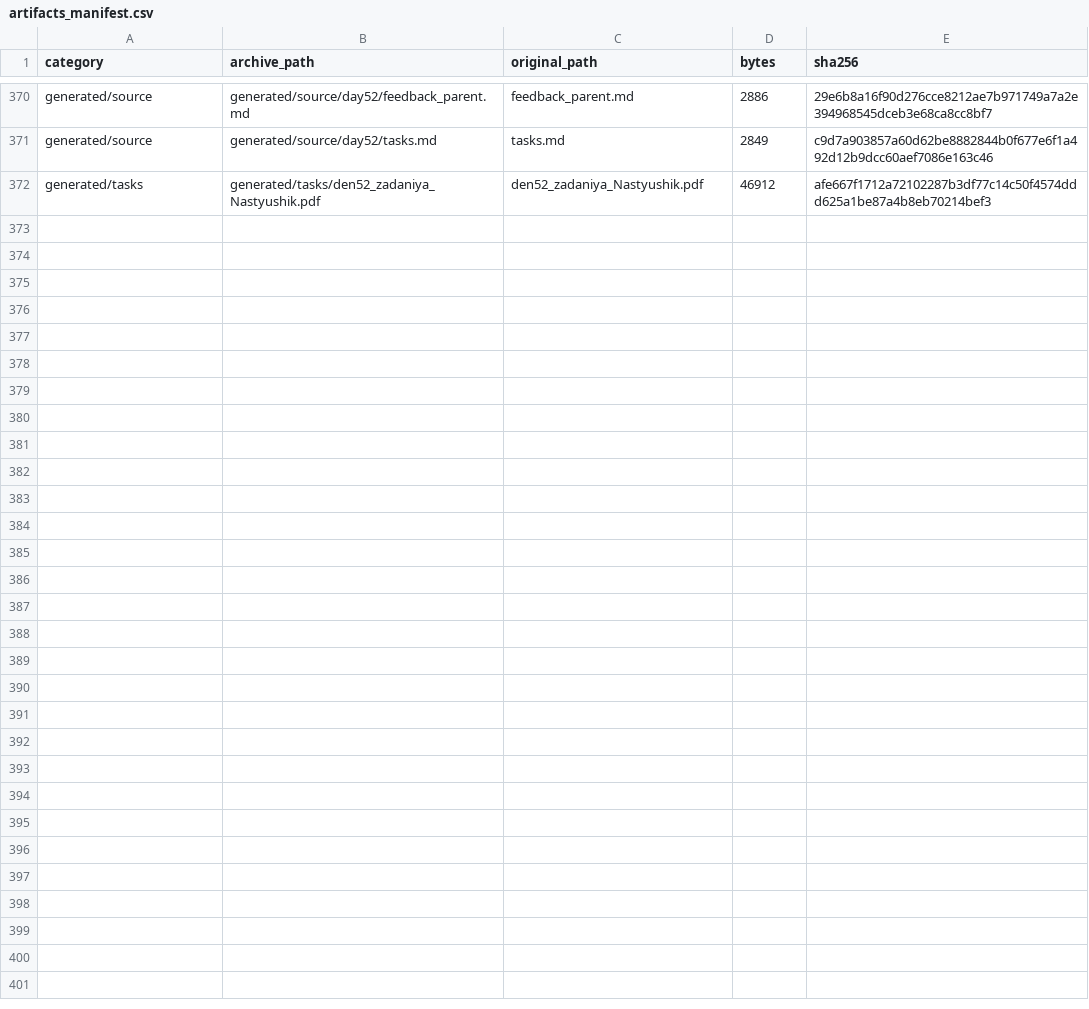
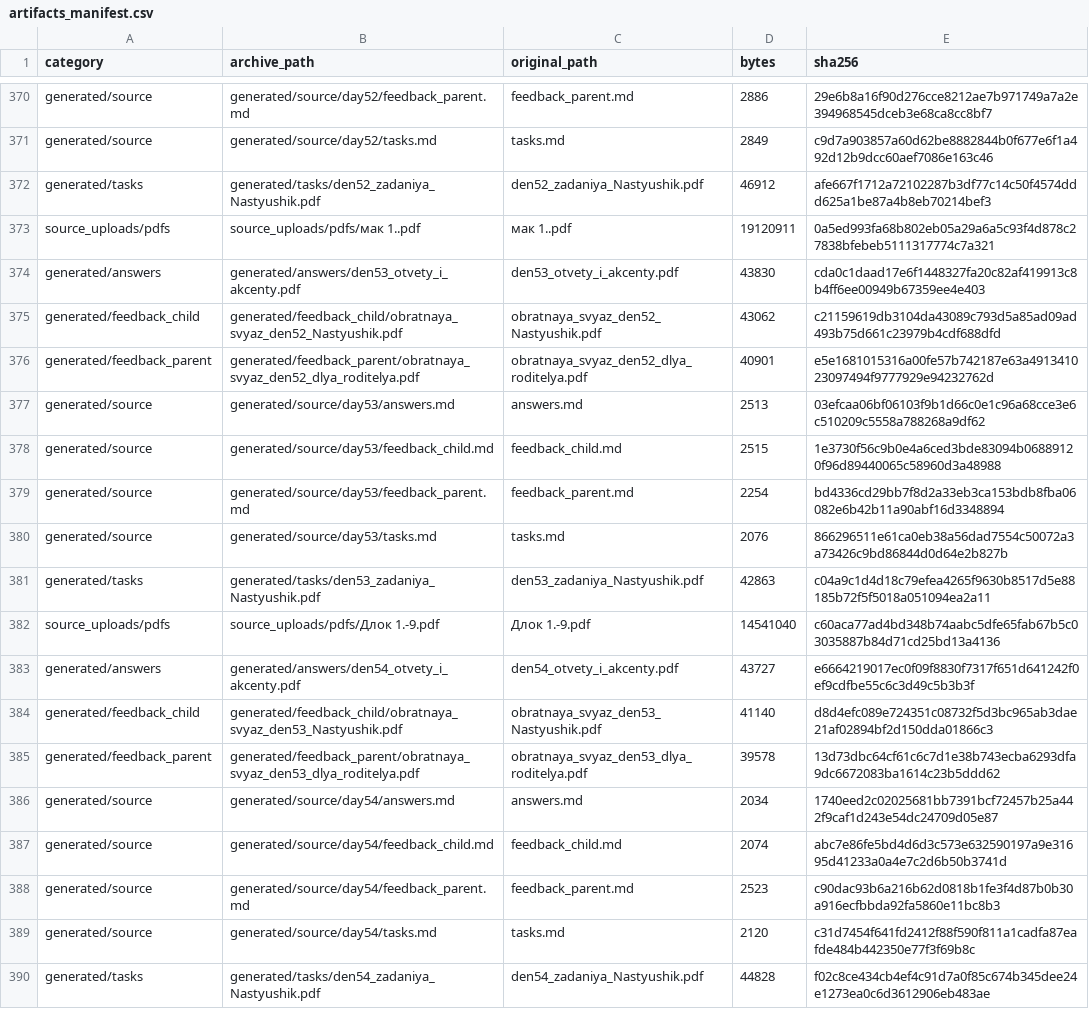
Before and after one commit to aloschilov/nastyushik-math-skill-stack, a CSV file: data/artifacts_manifest.csv, drawn as a sheet; only a part is shown, gaps mark what is left out.

```diff
--- a/data/artifacts_manifest.csv
+++ b/data/artifacts_manifest.csv
@@ -372 +372,19 @@ generated/source,generated/source/day52/tasks.md,tasks.md,2849,c9d7a903857a60d62
 generated/tasks,generated/tasks/den52_zadaniya_Nastyushik.pdf,den52_zadaniya_Nastyushik.pdf,46912,afe667f1712a72102287b3df77c14c50f4574ddd625a1be87a4b8eb70214bef3
+source_uploads/pdfs,source_uploads/pdfs/мак 1..pdf,мак 1..pdf,19120911,0a5ed993fa68b802eb05a29a6a5c93f4d878c27838bfebeb5111317774c7a321
+generated/answers,generated/answers/den53_otvety_i_akcenty.pdf,den53_otvety_i_akcenty.pdf,43830,cda0c1daad17e6f1448327fa20c82af419913c8b4ff6ee00949b67359ee4e403
+generated/feedback_child,generated/feedback_child/obratnaya_svyaz_den52_Nastyushik.pdf,obratnaya_svyaz_den52_Nastyushik.pdf,43062,c21159619db3104da43089c793d5a85ad09ad493b75d661c23979b4cdf688dfd
+generated/feedback_parent,generated/feedback_parent/obratnaya_svyaz_den52_dlya_roditelya.pdf,obratnaya_svyaz_den52_dlya_roditelya.pdf,40901,e5e1681015316a00fe57b742187e63a491341023097494f9777929e94232762d
+generated/source,generated/source/day53/answers.md,answers.md,2513,03efcaa06bf06103f9b1d66c0e1c96a68cce3e6c510209c5558a788268a9df62
+generated/source,generated/source/day53/feedback_child.md,feedback_child.md,2515,1e3730f56c9b0e4a6ced3bde83094b06889120f96d89440065c58960d3a48988
+generated/source,generated/source/day53/feedback_parent.md,feedback_parent.md,2254,bd4336cd29bb7f8d2a33eb3ca153bdb8fba06082e6b42b11a90abf16d3348894
+generated/source,generated/source/day53/tasks.md,tasks.md,2076,866296511e61ca0eb38a56dad7554c50072a3a73426c9bd86844d0d64e2b827b
+generated/tasks,generated/tasks/den53_zadaniya_Nastyushik.pdf,den53_zadaniya_Nastyushik.pdf,42863,c04a9c1d4d18c79efea4265f9630b8517d5e88185b72f5f5018a051094ea2a11
+source_uploads/pdfs,source_uploads/pdfs/Длок 1.-9.pdf,Длок 1.-9.pdf,14541040,c60aca77ad4bd348b74aabc5dfe65fab67b5c03035887b84d71cd25bd13a4136
+generated/answers,generated/answers/den54_otvety_i_akcenty.pdf,den54_otvety_i_akcenty.pdf,43727,e6664219017ec0f09f8830f7317f651d641242f0ef9cdfbe55c6c3d49c5b3b3f
+generated/feedback_child,generated/feedback_child/obratnaya_svyaz_den53_Nastyushik.pdf,obratnaya_svyaz_den53_Nastyushik.pdf,41140,d8d4efc089e724351c08732f5d3bc965ab3dae21af02894bf2d150dda01866c3
+generated/feedback_parent,generated/feedback_parent/obratnaya_svyaz_den53_dlya_roditelya.pdf,obratnaya_svyaz_den53_dlya_roditelya.pdf,39578,13d73dbc64cf61c6c7d1e38b743ecba6293dfa9dc6672083ba1614c23b5ddd62
+generated/source,generated/source/day54/answers.md,answers.md,2034,1740eed2c02025681bb7391bcf72457b25a442f9caf1d243e54dc24709d05e87
+generated/source,generated/source/day54/feedback_child.md,feedback_child.md,2074,abc7e86fe5bd4d6d3c573e632590197a9e31695d41233a0a4e7c2d6b50b3741d
+generated/source,generated/source/day54/feedback_parent.md,feedback_parent.md,2523,c90dac93b6a216b62d0818b1fe3f4d87b0b30a916ecfbbda92fa5860e11bc8b3
+generated/source,generated/source/day54/tasks.md,tasks.md,2120,c31d7454f641fd2412f88f590f811a1cadfa87eafde484b442350e77f3f69b8c
+generated/tasks,generated/tasks/den54_zadaniya_Nastyushik.pdf,den54_zadaniya_Nastyushik.pdf,44828,f02c8ce434cb4ef4c91d7a0f85c674b345dee24e1273ea0c6d3612906eb483ae
```
Also changed, not shown: data/capability_matrix.csv, 21 other files.
